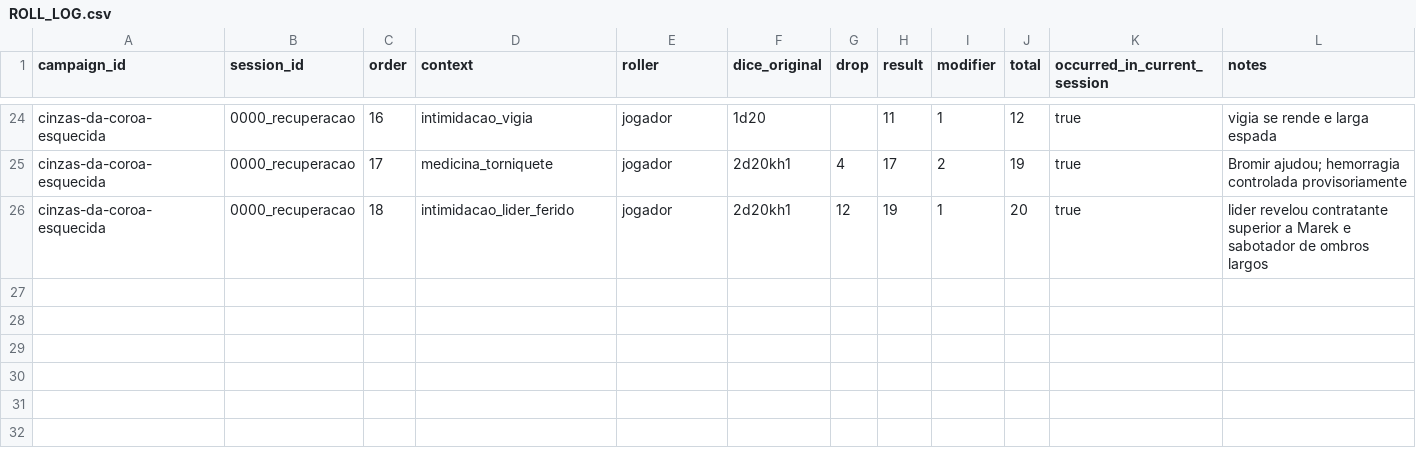
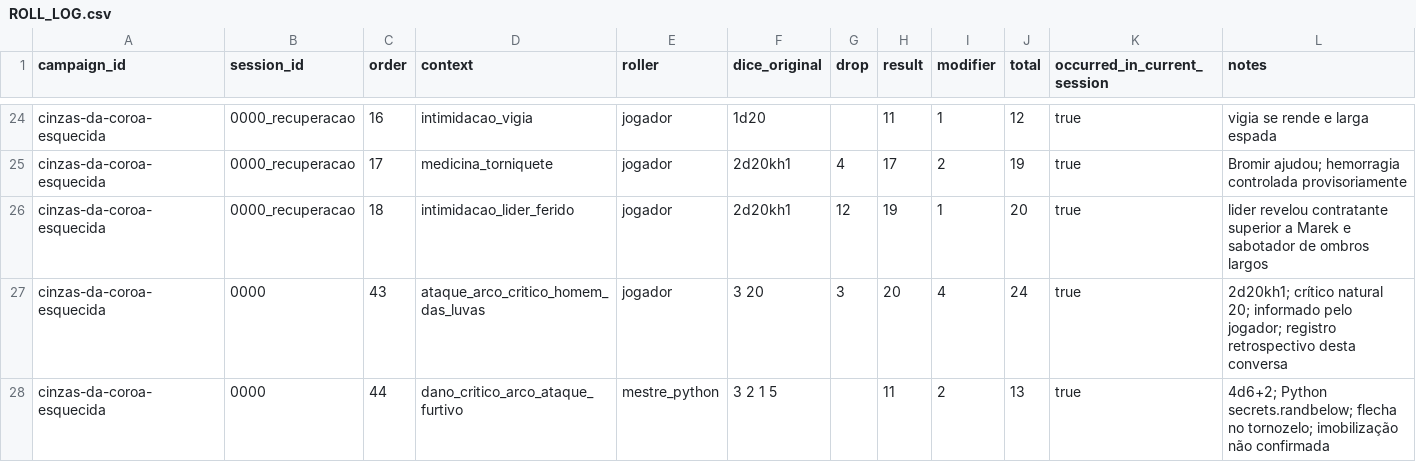
Before and after one commit to lucasonofresantos-ux/dnd-campanha, a CSV file: campaigns/cinzas-da-coroa-esquecida/dice/ROLL_LOG.csv, drawn as a sheet; only a part is shown, gaps mark what is left out.

Commit message:
Indexar continuação e registrar rolagens da emboscada

```diff
--- a/campaigns/cinzas-da-coroa-esquecida/dice/ROLL_LOG.csv
+++ b/campaigns/cinzas-da-coroa-esquecida/dice/ROLL_LOG.csv
@@ -26 +26,3 @@ cinzas-da-coroa-esquecida,0000_recuperacao,17,medicina_torniquete,jogador,2d20kh
 cinzas-da-coroa-esquecida,0000_recuperacao,18,intimidacao_lider_ferido,jogador,2d20kh1,12,19,1,20,true,"lider revelou contratante superior a Marek e sabotador de ombros largos"
+cinzas-da-coroa-esquecida,0000,43,ataque_arco_critico_homem_das_luvas,jogador,"3 20",3,20,4,24,true,"2d20kh1; crítico natural 20; informado pelo jogador; registro retrospectivo desta conversa"
+cinzas-da-coroa-esquecida,0000,44,dano_critico_arco_ataque_furtivo,mestre_python,"3 2 1 5",,11,2,13,true,"4d6+2; Python secrets.randbelow; flecha no tornozelo; imobilização não confirmada"
```
